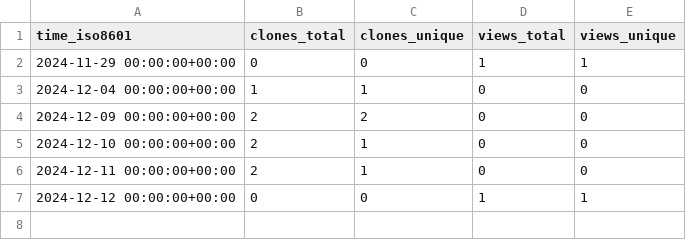
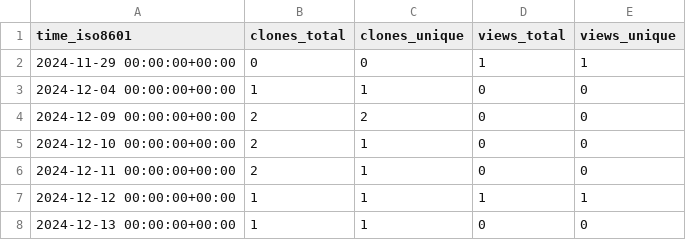
Before and after one commit to cubicleguy/ess_accl_ros2_driver, a CSV file: cubicleguy/ess_accl_ros2_driver/ghrs-data/views_clones_aggregate.csv, drawn as a sheet.

```diff
--- a/cubicleguy/ess_accl_ros2_driver/ghrs-data/views_clones_aggregate.csv
+++ b/cubicleguy/ess_accl_ros2_driver/ghrs-data/views_clones_aggregate.csv
@@ -6,2 +6,3 @@ time_iso8601,clones_total,clones_unique,views_total,views_unique
 2024-12-11 00:00:00+00:00,2,1,0,0
-2024-12-12 00:00:00+00:00,0,0,1,1
+2024-12-12 00:00:00+00:00,1,1,1,1
+2024-12-13 00:00:00+00:00,1,1,0,0
```
Also changed, not shown: 1 other file.
